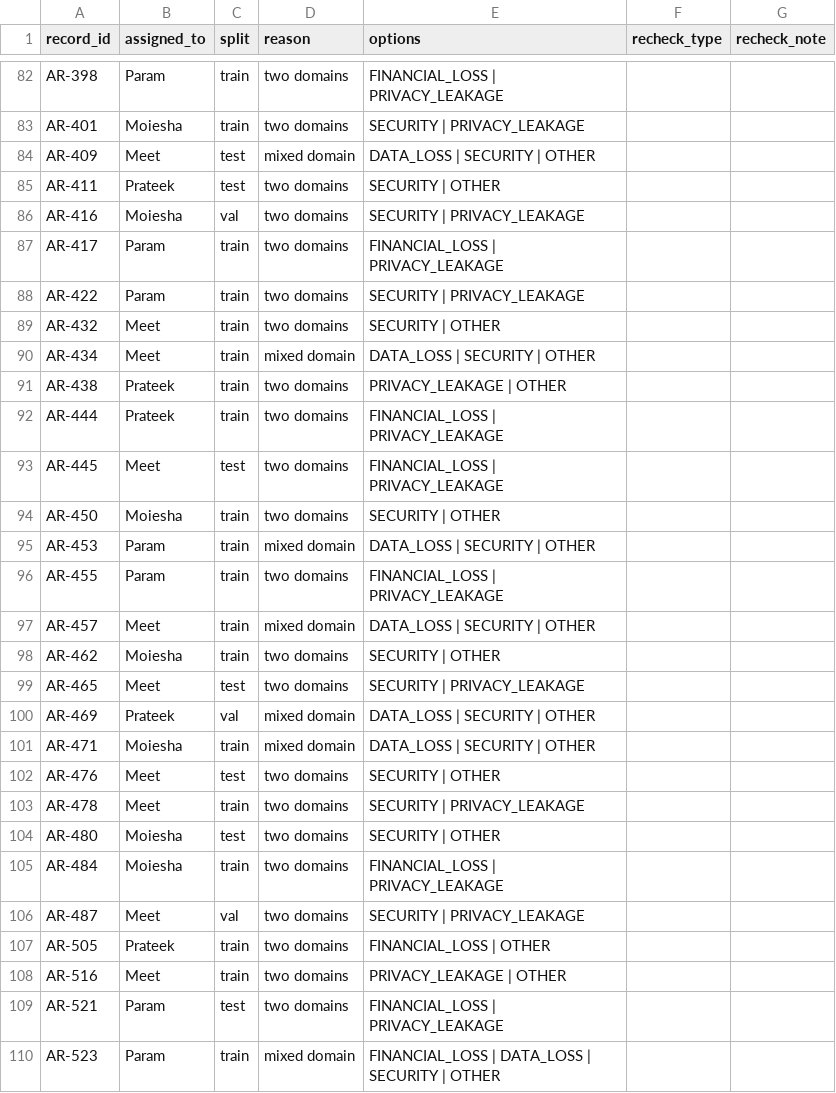
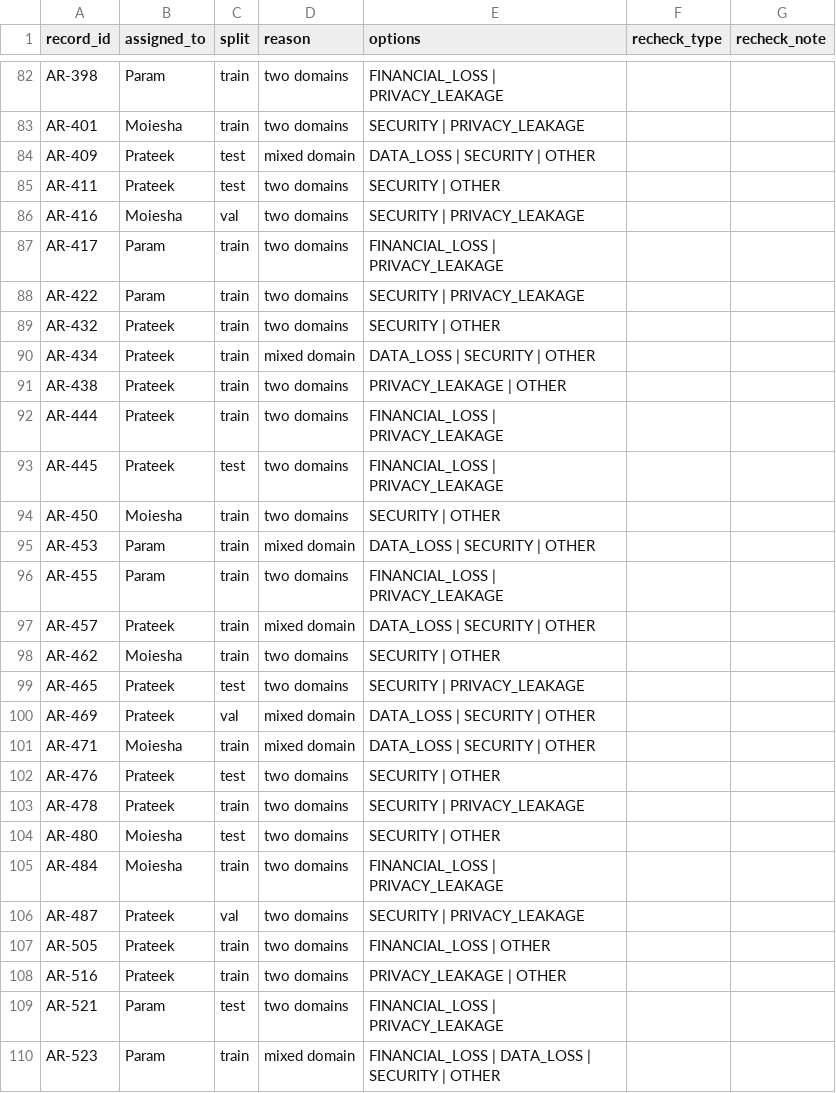
Before and after one commit to iParamModi/agent-risk-monitor, a CSV file: data/external/agentrisk_recheck.csv, drawn as a sheet; only a part is shown, gaps mark what is left out; the diff covers the shown part only.

Commit message:
hand Meet's AgentRisk labelling rows to Prateek

```diff
--- a/data/external/agentrisk_recheck.csv
+++ b/data/external/agentrisk_recheck.csv
@@ -83,3 +83,3 @@ AR-398,Param,train,two domains,FINANCIAL_LOSS | PRIVACY_LEAKAGE,,
 AR-401,Moiesha,train,two domains,SECURITY | PRIVACY_LEAKAGE,,
-AR-409,Meet,test,mixed domain,DATA_LOSS | SECURITY | OTHER,,
+AR-409,Prateek,test,mixed domain,DATA_LOSS | SECURITY | OTHER,,
 AR-411,Prateek,test,two domains,SECURITY | OTHER,,
@@ -88,7 +88,7 @@ AR-417,Param,train,two domains,FINANCIAL_LOSS | PRIVACY_LEAKAGE,,
 AR-422,Param,train,two domains,SECURITY | PRIVACY_LEAKAGE,,
-AR-432,Meet,train,two domains,SECURITY | OTHER,,
-AR-434,Meet,train,mixed domain,DATA_LOSS | SECURITY | OTHER,,
+AR-432,Prateek,train,two domains,SECURITY | OTHER,,
+AR-434,Prateek,train,mixed domain,DATA_LOSS | SECURITY | OTHER,,
 AR-438,Prateek,train,two domains,PRIVACY_LEAKAGE | OTHER,,
 AR-444,Prateek,train,two domains,FINANCIAL_LOSS | PRIVACY_LEAKAGE,,
-AR-445,Meet,test,two domains,FINANCIAL_LOSS | PRIVACY_LEAKAGE,,
+AR-445,Prateek,test,two domains,FINANCIAL_LOSS | PRIVACY_LEAKAGE,,
 AR-450,Moiesha,train,two domains,SECURITY | OTHER,,
@@ -96,14 +96,14 @@ AR-453,Param,train,mixed domain,DATA_LOSS | SECURITY | OTHER,,
 AR-455,Param,train,two domains,FINANCIAL_LOSS | PRIVACY_LEAKAGE,,
-AR-457,Meet,train,mixed domain,DATA_LOSS | SECURITY | OTHER,,
+AR-457,Prateek,train,mixed domain,DATA_LOSS | SECURITY | OTHER,,
 AR-462,Moiesha,train,two domains,SECURITY | OTHER,,
-AR-465,Meet,test,two domains,SECURITY | PRIVACY_LEAKAGE,,
+AR-465,Prateek,test,two domains,SECURITY | PRIVACY_LEAKAGE,,
 AR-469,Prateek,val,mixed domain,DATA_LOSS | SECURITY | OTHER,,
 AR-471,Moiesha,train,mixed domain,DATA_LOSS | SECURITY | OTHER,,
-AR-476,Meet,test,two domains,SECURITY | OTHER,,
-AR-478,Meet,train,two domains,SECURITY | PRIVACY_LEAKAGE,,
+AR-476,Prateek,test,two domains,SECURITY | OTHER,,
+AR-478,Prateek,train,two domains,SECURITY | PRIVACY_LEAKAGE,,
 AR-480,Moiesha,test,two domains,SECURITY | OTHER,,
 AR-484,Moiesha,train,two domains,FINANCIAL_LOSS | PRIVACY_LEAKAGE,,
-AR-487,Meet,val,two domains,SECURITY | PRIVACY_LEAKAGE,,
+AR-487,Prateek,val,two domains,SECURITY | PRIVACY_LEAKAGE,,
 AR-505,Prateek,train,two domains,FINANCIAL_LOSS | OTHER,,
-AR-516,Meet,train,two domains,PRIVACY_LEAKAGE | OTHER,,
+AR-516,Prateek,train,two domains,PRIVACY_LEAKAGE | OTHER,,
 AR-521,Param,test,two domains,FINANCIAL_LOSS | PRIVACY_LEAKAGE,,
```
Also changed, not shown: 26 edited cells elsewhere in this file, 2 other files.
